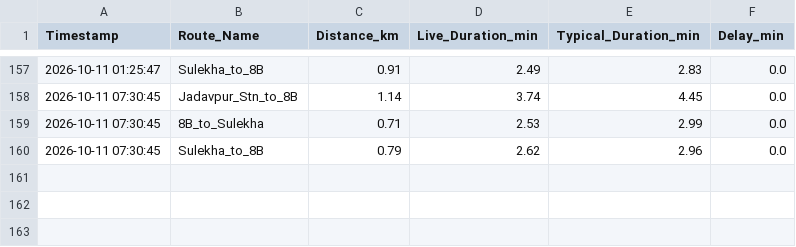
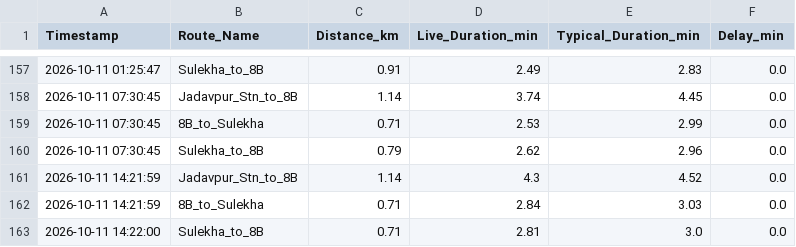
Before and after one commit to sparshasgyt-oss/jadavpur-traffic-tracker, a CSV file: jadavpur_traffic_log.csv, drawn as a sheet; only a part is shown, gaps mark what is left out; the diff names each change by its address in the sheet, - before the commit and + after, or states it on an @@ line.

Commit message:
log Sun Oct 11 14:22:00 UTC 2026

```diff
--- a/jadavpur_traffic_log.csv
+++ b/jadavpur_traffic_log.csv
+row 161: 2026-10-11 14:21:59 | Jadavpur_Stn_to_8B | 1.14 | 4.3 | 4.52 | 0.0
+row 162: 2026-10-11 14:21:59 | 8B_to_Sulekha | 0.71 | 2.84 | 3.03 | 0.0
+row 163: 2026-10-11 14:22:00 | Sulekha_to_8B | 0.71 | 2.81 | 3.0 | 0.0
```
